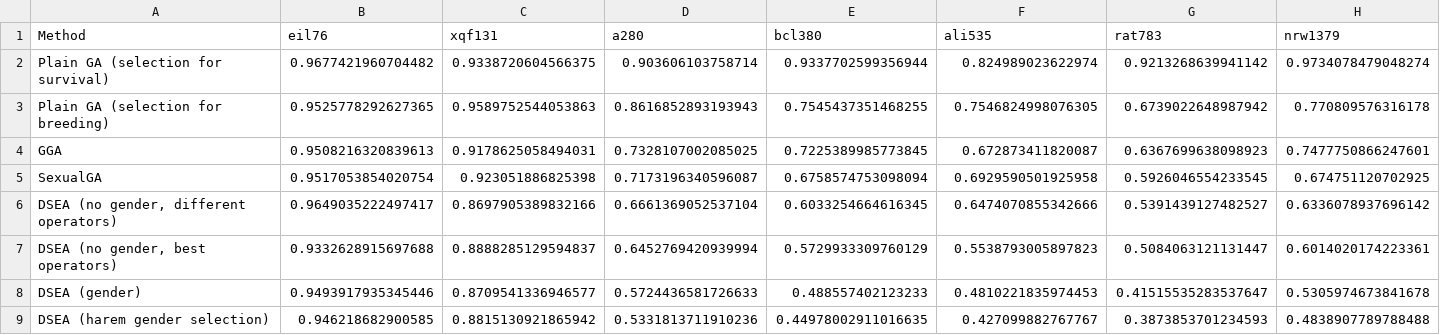
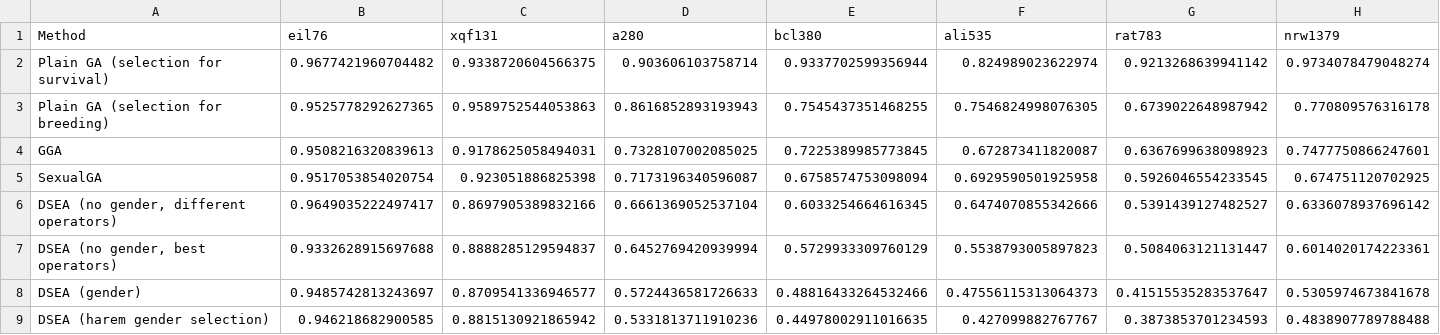
Before and after one commit to FilipMalczak/dsea, a TSV file: summaries/scaled_best.tsv, drawn as a sheet.

```diff
--- a/summaries/scaled_best.tsv
+++ b/summaries/scaled_best.tsv
@@ -7,3 +7,3 @@ DSEA (no gender, different operators)	0.9649035222497417	0.8697905389832166	0.66
 DSEA (no gender, best operators)	0.9332628915697688	0.8888285129594837	0.6452769420939994	0.5729933309760129	0.5538793005897823	0.5084063121131447	0.6014020174223361
-DSEA (gender)	0.9493917935345446	0.8709541336946577	0.5724436581726633	0.488557402123233	0.4810221835974453	0.41515535283537647	0.5305974673841678
+DSEA (gender)	0.9485742813243697	0.8709541336946577	0.5724436581726633	0.48816433264532466	0.47556115313064373	0.41515535283537647	0.5305974673841678
 DSEA (harem gender selection)	0.946218682900585	0.8815130921865942	0.5331813711910236	0.44978002911016635	0.427099882767767	0.3873853701234593	0.4838907789788488
```
Also changed, not shown: summaries/raw.tsv, summaries/scaled_avg.tsv, 31 other files.
